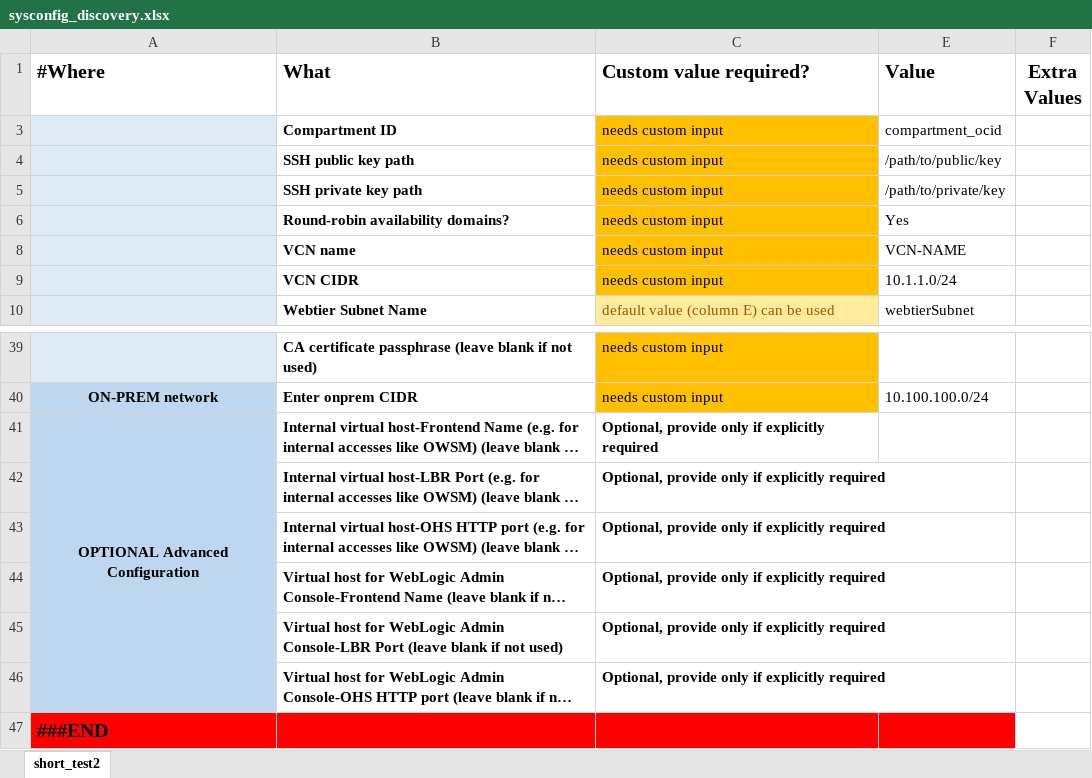
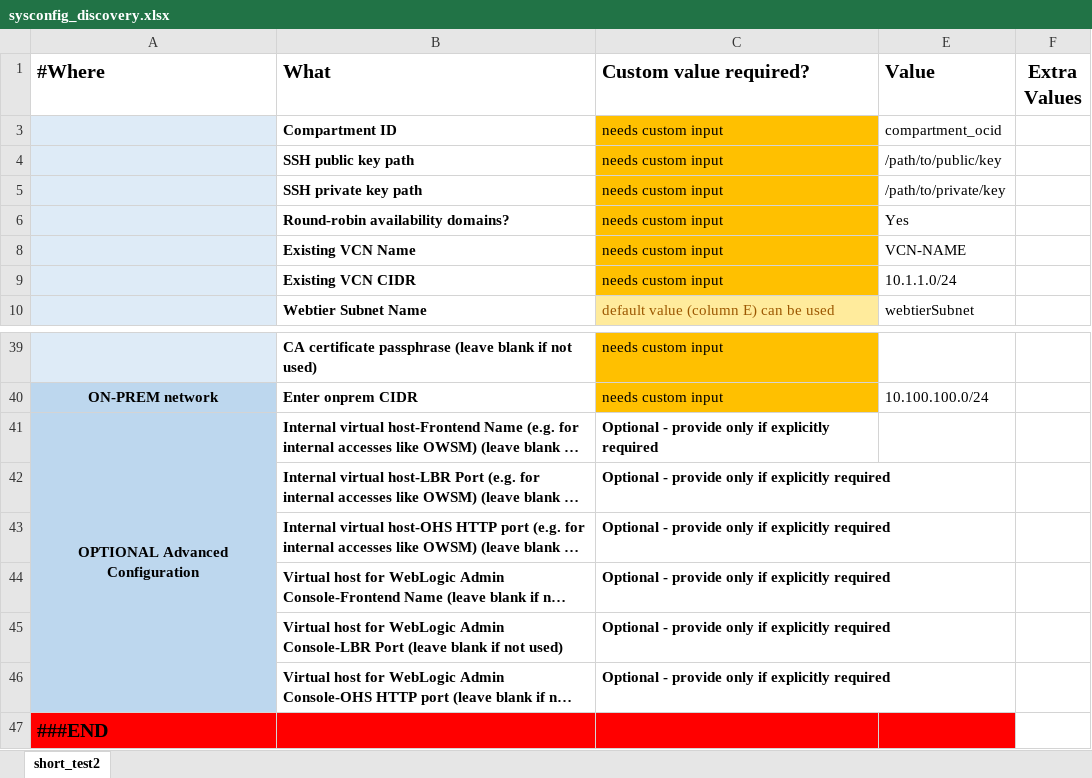
Before and after one commit to oracle-samples/maa, an Excel workbook: wls-hydr/sysconfig_discovery.xlsx, sheet short_test2, drawn as a sheet; only a part is shown, gaps mark what is left out; long unchanged cells end in …; values as stored, in another font and other column widths than the file's, no borders; the diff names each change by its address in the sheet, - before the commit and + after, or states it on an @@ line.

```diff
--- a/wls-hydr/sysconfig_discovery.xlsx (sheet short_test2)
+++ b/wls-hydr/sysconfig_discovery.xlsx (sheet short_test2)
-B8 (What): VCN name
+B8 (What): Existing VCN Name
-B9 (What): VCN CIDR
+B9 (What): Existing VCN CIDR
-C41:C46 (Custom value required?): Optional, provide only…
+C41:C46 (Custom value required?): Optional - provide only…
```
Also changed, not shown: hidden cells, wls-hydr/sysconfig.xlsx, 11 other files.
